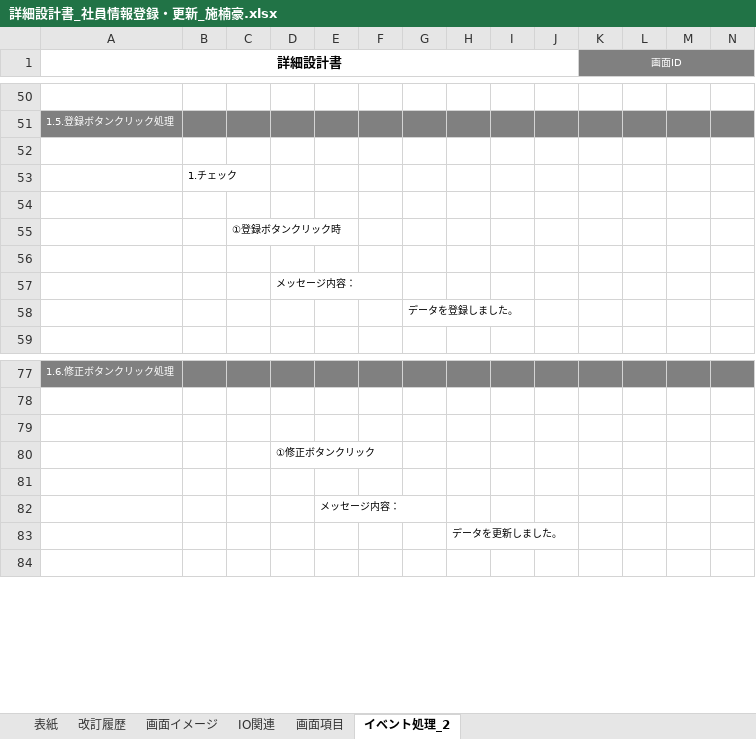
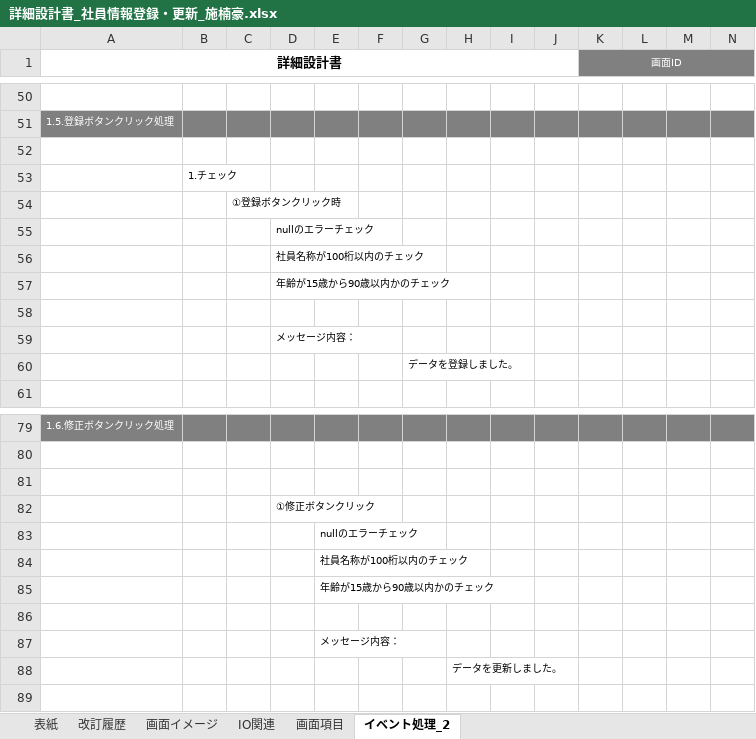
Before and after one commit to nts-ed/2023-06, an Excel workbook: 02_詳細設計書/01_詳細設計書/チーム2/詳細設計書_社員情報登録・更新_施楠豪.xlsx, sheet イベント処理_2, drawn as a sheet; only a part is shown, gaps mark what is left out; values as stored, in another font and other column widths than the file's, no borders; removed rows and columns are numbered as before the commit, all else as after; rows hold the shown columns only; the diff names each change by its address in the sheet, - before the commit and + after, or states it on an @@ line.

Commit message:
Add files via upload

```diff
--- a/02_詳細設計書/01_詳細設計書/チーム2/詳細設計書_社員情報登録・更新_施楠豪.xlsx (sheet イベント処理_2)
+++ b/02_詳細設計書/01_詳細設計書/チーム2/詳細設計書_社員情報登録・更新_施楠豪.xlsx (sheet イベント処理_2)
-row 54: (empty)
+row 55:  |  |  | nullのエラーチェック
+row 56:  |  |  | 社員名称が100桁以内のチェック
+row 57:  |  |  | 年齢が15歳から90歳以内かのチェック
+row 83:  |  |  |  | nullのエラーチェック
+row 84:  |  |  |  | 社員名称が100桁以内のチェック
+row 85:  |  |  |  | 年齢が15歳から90歳以内かのチェック
```
